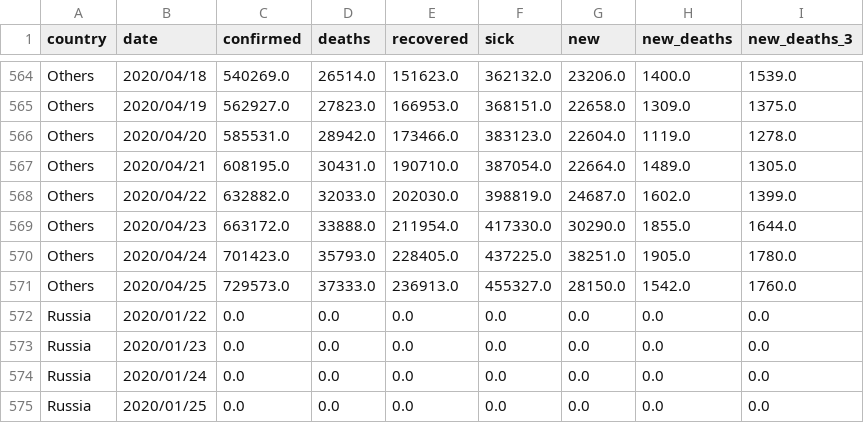
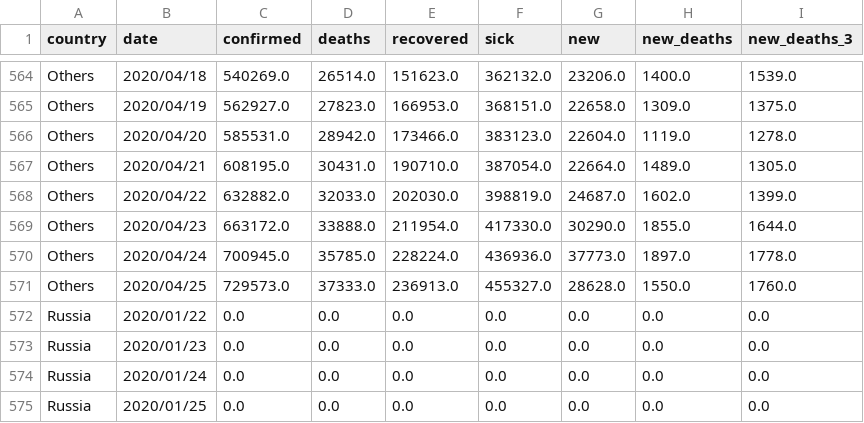
Before and after one commit to Cohhort/Covid19, a CSV file: public/data/brutes.csv, drawn as a sheet; only a part is shown, gaps mark what is left out.

```diff
--- a/public/data/brutes.csv
+++ b/public/data/brutes.csv
@@ -569,4 +569,4 @@ Others,2020/04/22,632882.0,32033.0,202030.0,398819.0,24687.0,1602.0,1399.0
 Others,2020/04/23,663172.0,33888.0,211954.0,417330.0,30290.0,1855.0,1644.0
-Others,2020/04/24,701423.0,35793.0,228405.0,437225.0,38251.0,1905.0,1780.0
-Others,2020/04/25,729573.0,37333.0,236913.0,455327.0,28150.0,1542.0,1760.0
+Others,2020/04/24,700945.0,35785.0,228224.0,436936.0,37773.0,1897.0,1778.0
+Others,2020/04/25,729573.0,37333.0,236913.0,455327.0,28628.0,1550.0,1760.0
 Russia,2020/01/22,0.0,0.0,0.0,0.0,0.0,0.0,0.0
```
Also changed, not shown: 2 other files.
